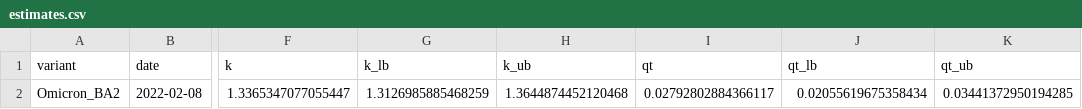
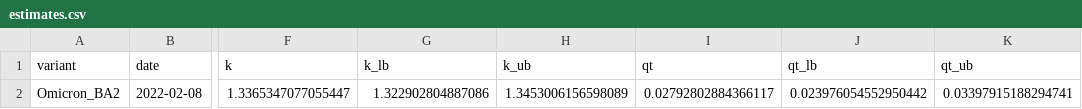
Before and after one commit to KimihitoIto/RelRe, a CSV file: sample_data/SARS-CoV-2-BA2-Tokyo-weekly/estimates.csv, drawn as a sheet; only a part is shown, gaps mark what is left out; the diff names each change by its address in the sheet, - before the commit and + after, or states it on an @@ line.

```diff
--- a/sample_data/SARS-CoV-2-BA2-Tokyo-weekly/estimates.csv
+++ b/sample_data/SARS-CoV-2-BA2-Tokyo-weekly/estimates.csv
-G2 (k_lb): 1.3126985885468259
+G2 (k_lb): 1.322902804887086
-H2 (k_ub): 1.3644874452120468
+H2 (k_ub): 1.3453006156598089
-J2 (qt_lb): 0.02055619675358434
+J2 (qt_lb): 0.023976054552950442
-K2 (qt_ub): 0.03441372950194285
+K2 (qt_ub): 0.03397915188294741
```
Also changed, not shown: sample_data/SARS-CoV-2-BA2-Tokyo-weekly/frequencies.csv, 5 other files.
